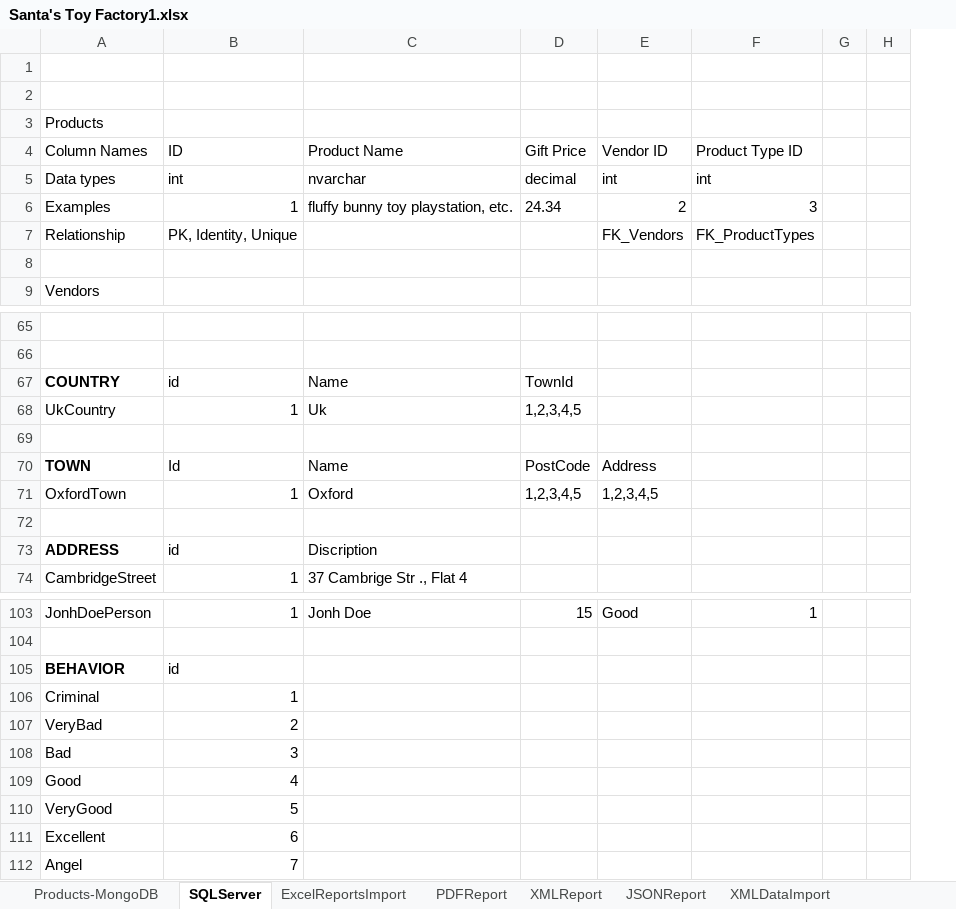
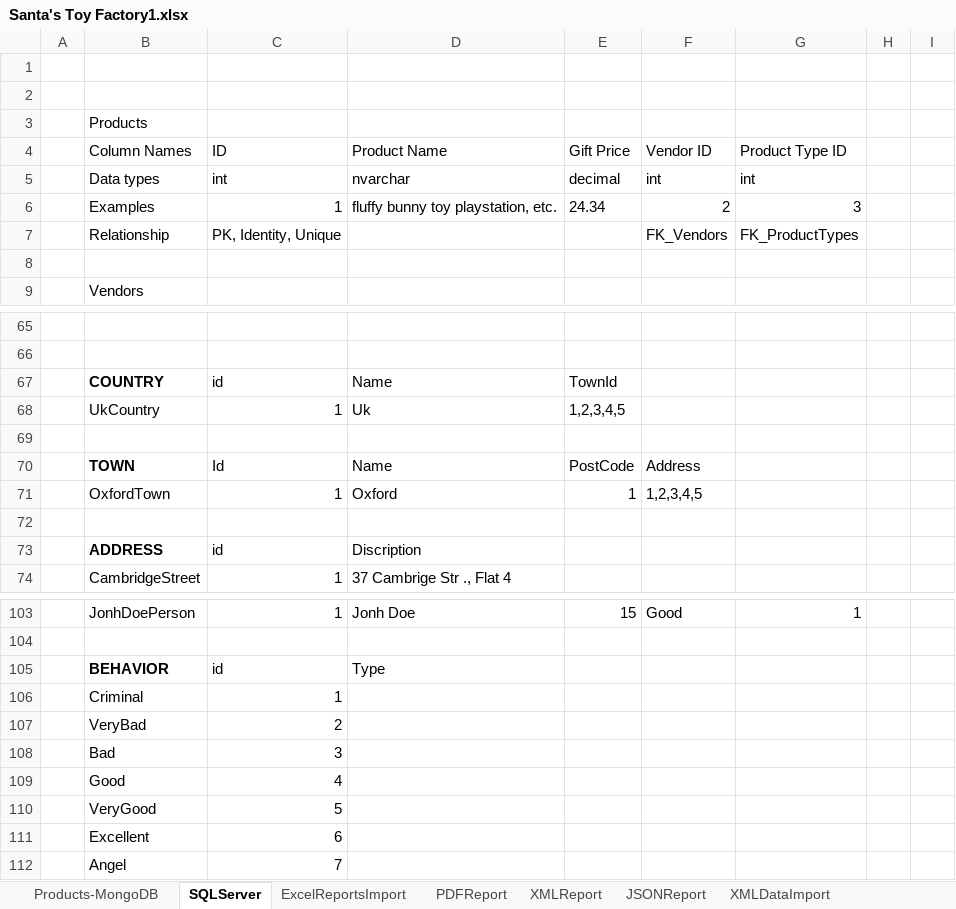
Before and after one commit to idoychinov/DB-Teamwork-Team-Manticore, an Excel workbook: Santa's Toy Factory1.xlsx, sheet SQLServer, drawn as a sheet; only a part is shown, gaps mark what is left out; values as stored, in another font and other column widths than the file's, no borders; addresses are those after the commit; the diff covers the shown part only; the diff names each change by its address in the sheet, - before the commit and + after, or states it on an @@ line.

```diff
--- a/Santa's Toy Factory1.xlsx (sheet SQLServer)
+++ b/Santa's Toy Factory1.xlsx (sheet SQLServer)
+column A, empty
-E71: 1,2,3,4,5
+E71: 1
-D105: (empty)
+D105: Type
```
Also changed, not shown: 44 added rows elsewhere in this sheet, 10 other files.
